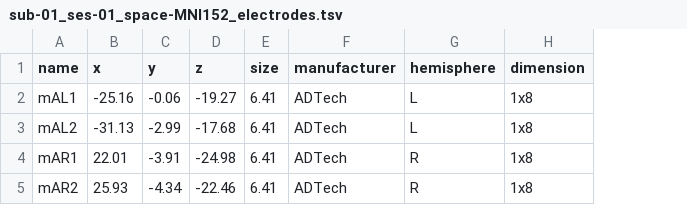
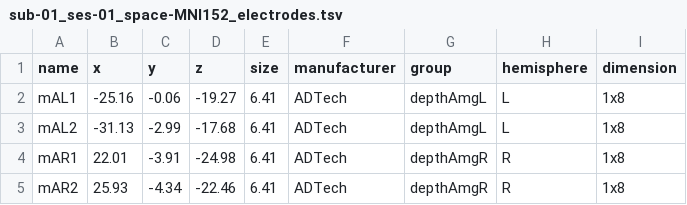
Before and after one commit to OpenNeuroDatasets/ds003374, a TSV file: sub-01/ses-01/ieeg/sub-01_ses-01_space-MNI152_electrodes.tsv, drawn as a sheet; the diff names each change by its address in the sheet, - before the commit and + after, or states it on an @@ line.

```diff
--- a/sub-01/ses-01/ieeg/sub-01_ses-01_space-MNI152_electrodes.tsv
+++ b/sub-01/ses-01/ieeg/sub-01_ses-01_space-MNI152_electrodes.tsv
+column G (group), rows 2-5: depthAmgL | depthAmgL | depthAmgR | depthAmgR
```
Also changed, not shown: sub-01/ses-01/ieeg/sub-01_ses-01_task-jokeit_run-01_channels.tsv, 1 other file.
